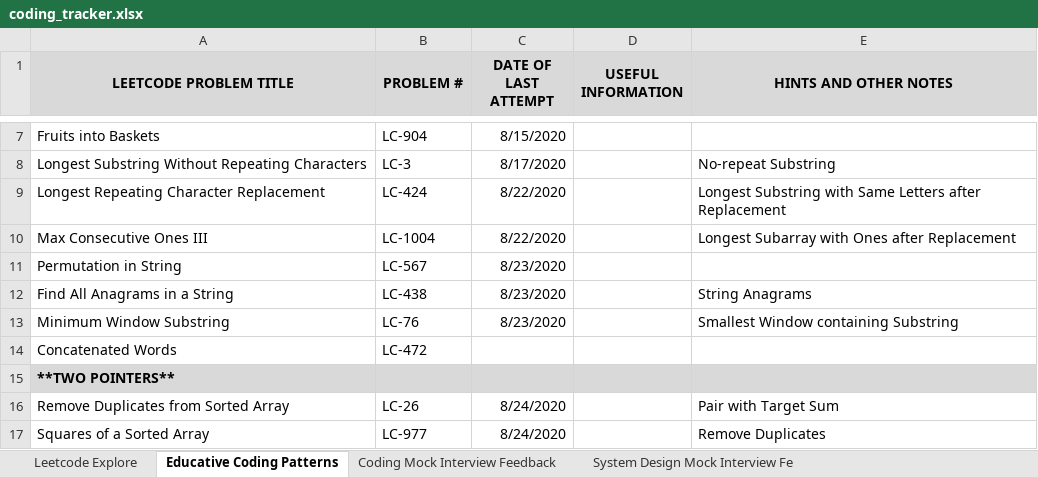
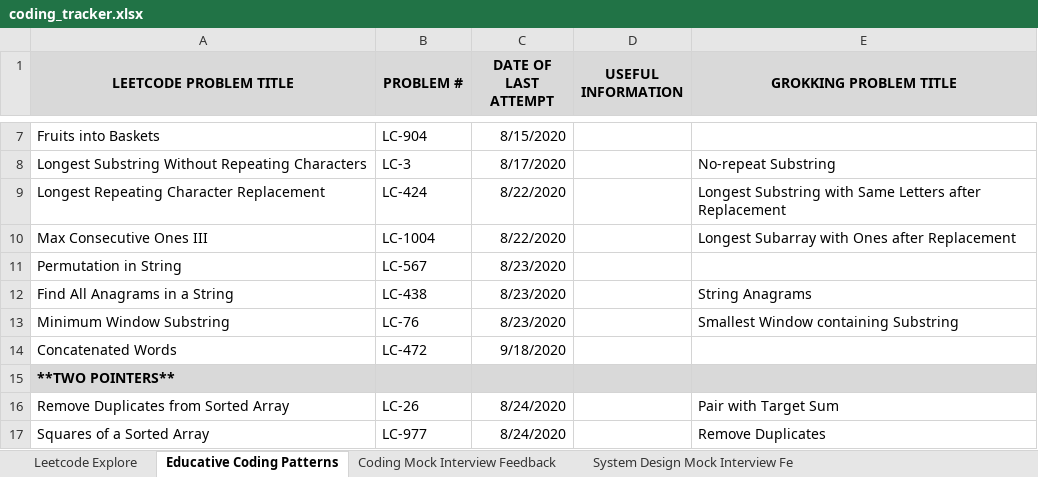
Before and after one commit to suhassrivats/Data-Structures-And-Algorithms-Implementation, an Excel workbook: coding_tracker.xlsx, sheet Educative Coding Patterns, drawn as a sheet; only a part is shown, gaps mark what is left out; values as stored, in another font and other column widths than the file's, no borders; the diff names each change by its address in the sheet, - before the commit and + after, or states it on an @@ line.

```diff
--- a/coding_tracker.xlsx (sheet Educative Coding Patterns)
+++ b/coding_tracker.xlsx (sheet Educative Coding Patterns)
-E1: HINTS AND OTHER NOTES
+E1: GROKKING PROBLEM TITLE
-C14 (DATE OF LAST ATTEMPT): (empty)
+C14 (DATE OF LAST ATTEMPT): 9/18/2020
```
Also changed, not shown: 1 other file.
